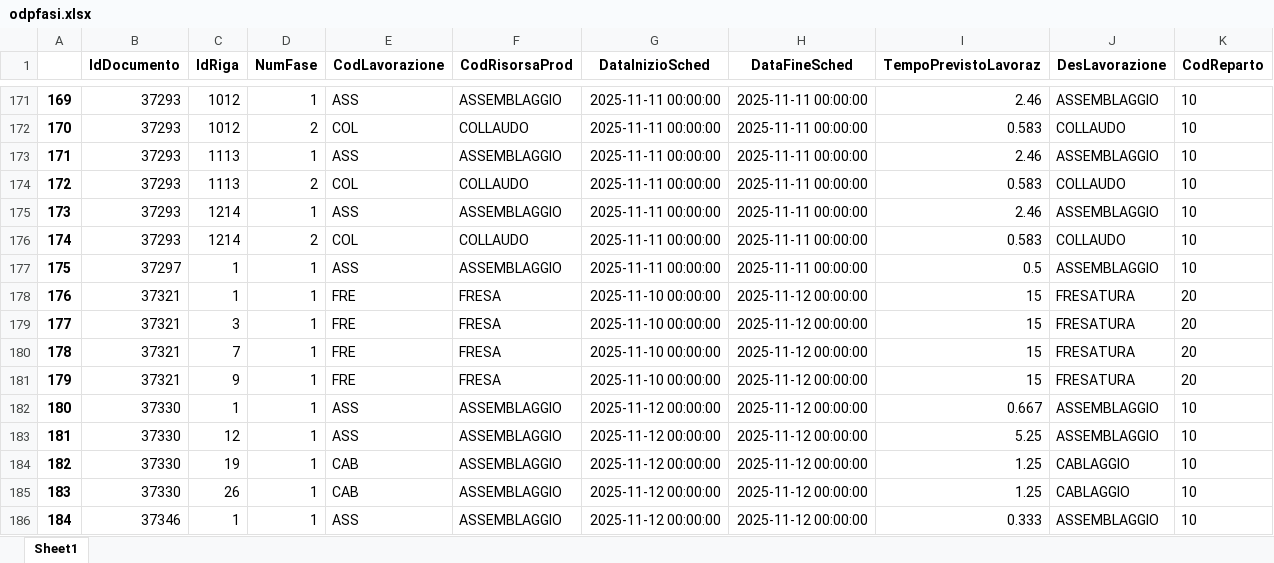
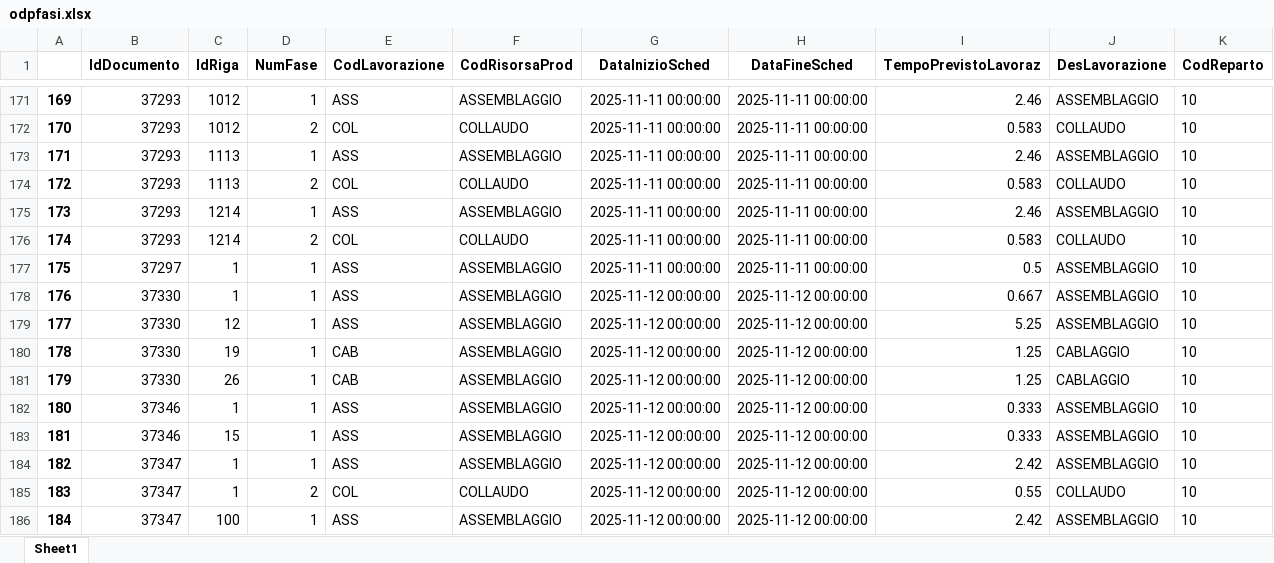
Before and after one commit to GiorgioAlessandria/Avanzamenti_produzione, an Excel workbook: excel/odpfasi.xlsx, sheet Sheet1, drawn as a sheet; only a part is shown, gaps mark what is left out; the shorter side is filled out with more unchanged rows; values as stored, in another font and other column widths than the file's, no borders; removed rows and columns are numbered as before the commit, all else as after; the diff covers the shown part only; the diff names each change by its address in the sheet, - before the commit and + after, or states it on an @@ line.

```diff
--- a/excel/odpfasi.xlsx (sheet Sheet1)
+++ b/excel/odpfasi.xlsx (sheet Sheet1)
-row 178: 176 | 37321 | 1 | 1 | FRE | FRESA | 2025-11-10 00:00:00 | 2025-11-12 00:00:00 | 15 | FRESATURA | 20
-row 179: 177 | 37321 | 3 | 1 | FRE | FRESA | 2025-11-10 00:00:00 | 2025-11-12 00:00:00 | 15 | FRESATURA | 20
-row 180: 178 | 37321 | 7 | 1 | FRE | FRESA | 2025-11-10 00:00:00 | 2025-11-12 00:00:00 | 15 | FRESATURA | 20
-row 181: 179 | 37321 | 9 | 1 | FRE | FRESA | 2025-11-10 00:00:00 | 2025-11-12 00:00:00 | 15 | FRESATURA | 20
@@ column A renumbered between rows 178 and 378 @@
```
Also changed, not shown: 47 added rows elsewhere in this sheet, excel/odp.xlsx, excel/odpcomponenti.xlsx, 8 other files.
